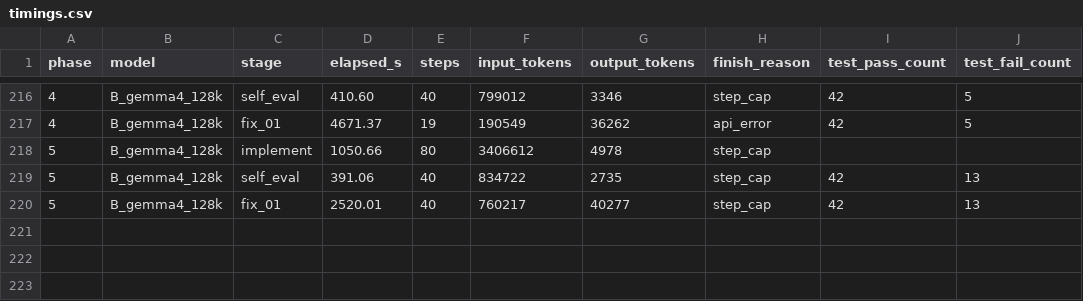
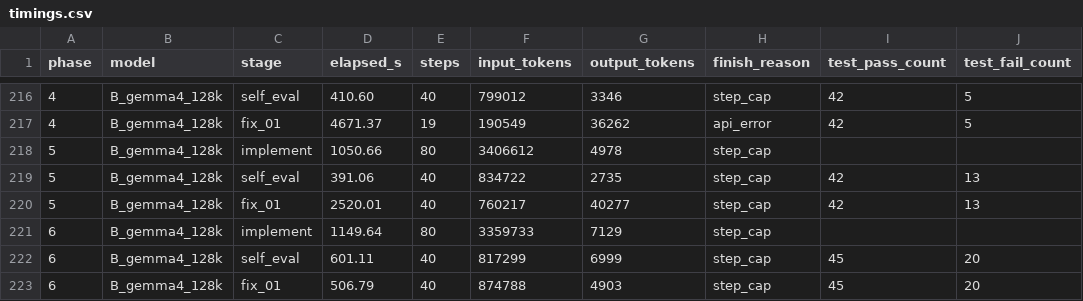
Before and after one commit to spinlockdevelopment/LLMGateway, a CSV file: benchmark/results/timings.csv, drawn as a sheet; only a part is shown, gaps mark what is left out; the diff names each change by its address in the sheet, - before the commit and + after, or states it on an @@ line.

Commit message:
benchmark B_gemma4_128k phase 06 — gemma-4-26b-a4b @ 128K, iterated

```diff
--- a/benchmark/results/timings.csv
+++ b/benchmark/results/timings.csv
+row 221: 6 | B_gemma4_128k | implement | 1149.64 | 80 | 3359733 | 7129 | step_cap
+row 222: 6 | B_gemma4_128k | self_eval | 601.11 | 40 | 817299 | 6999 | step_cap | 45 | 20
+row 223: 6 | B_gemma4_128k | fix_01 | 506.79 | 40 | 874788 | 4903 | step_cap | 45 | 20
```
Also changed, not shown: benchmark/results/run_gemma4_128k/iterations.tsv, 28 other files.
